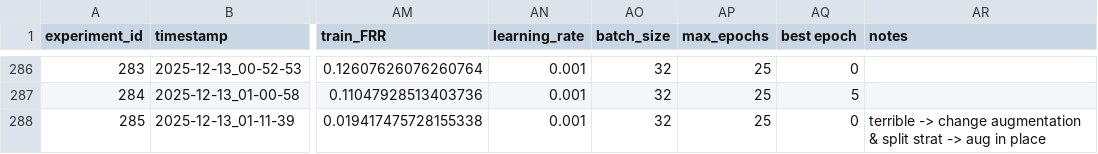
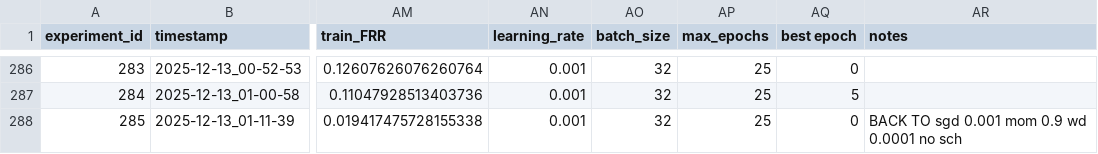
Before and after one commit to rybaks72/IML_Voice_Recognition, a CSV file: results/tests_results.csv, drawn as a sheet; only a part is shown, gaps mark what is left out; the diff names each change by its address in the sheet, - before the commit and + after, or states it on an @@ line.

```diff
--- a/results/tests_results.csv
+++ b/results/tests_results.csv
-AR288 (notes): terrible -> change augmentation & split strat -> aug in place
+AR288 (notes): BACK TO sgd 0.001 mom 0.9 wd 0.0001 no sch
```
Also changed, not shown: 1 other file.
